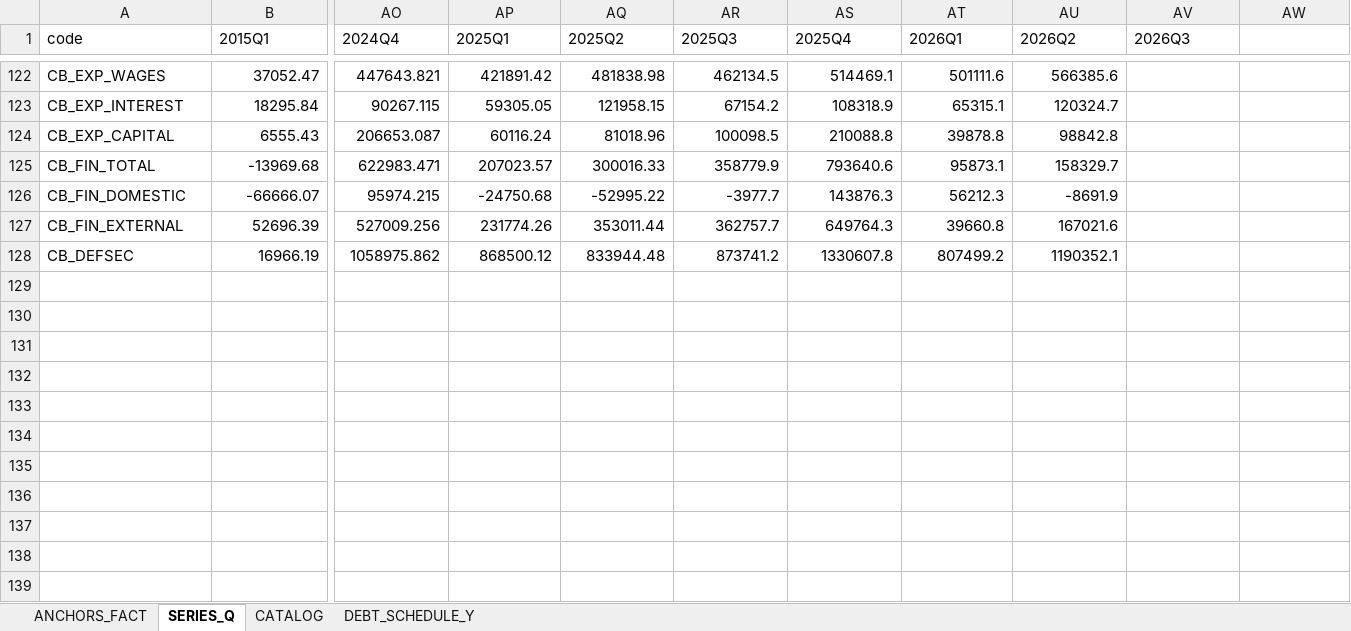
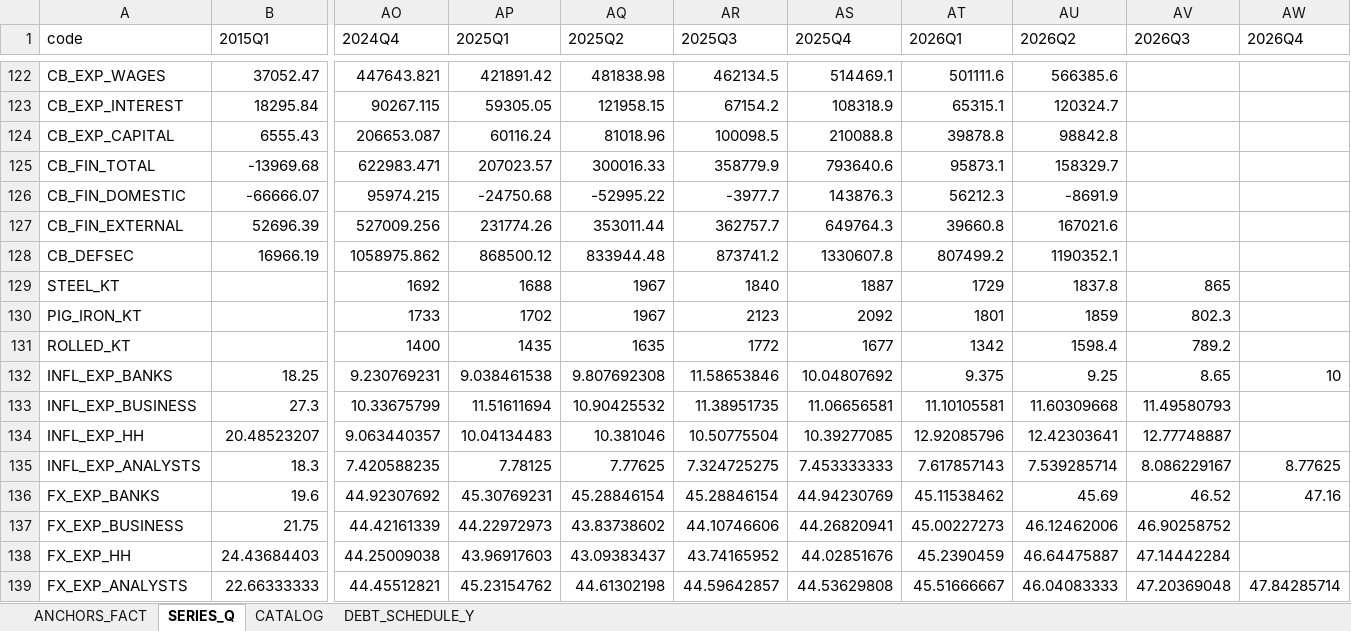
Before and after one commit to andyshev79/macromodel-ukraine, an Excel workbook: data/history/history.xlsx, sheet SERIES_Q, drawn as a sheet; only a part is shown, gaps mark what is left out; values as stored, in another font and other column widths than the file's, no borders; rows hold the shown columns only; the diff names each change by its address in the sheet, - before the commit and + after, or states it on an @@ line.

```diff
--- a/data/history/history.xlsx (sheet SERIES_Q)
+++ b/data/history/history.xlsx (sheet SERIES_Q)
-AW1: (empty)
+AW1: 2026Q4
+row 129: STEEL_KT |  | 1692 | 1688 | 1967 | 1840 | 1887 | 1729 | 1837.8 | 865
+row 130: PIG_IRON_KT |  | 1733 | 1702 | 1967 | 2123 | 2092 | 1801 | 1859 | 802.3
+row 131: ROLLED_KT |  | 1400 | 1435 | 1635 | 1772 | 1677 | 1342 | 1598.4 | 789.2
+row 132: INFL_EXP_BANKS | 18.25 | 9.230769231 | 9.038461538 | 9.807692308 | 11.58653846 | 10.04807692 | 9.375 | 9.25 | 8.65 | 10
+row 133: INFL_EXP_BUSINESS | 27.3 | 10.33675799 | 11.51611694 | 10.90425532 | 11.38951735 | 11.06656581 | 11.10105581 | 11.60309668 | 11.49580793
+row 134: INFL_EXP_HH | 20.48523207 | 9.063440357 | 10.04134483 | 10.381046 | 10.50775504 | 10.39277085 | 12.92085796 | 12.42303641 | 12.77748887
+row 135: INFL_EXP_ANALYSTS | 18.3 | 7.420588235 | 7.78125 | 7.77625 | 7.324725275 | 7.453333333 | 7.617857143 | 7.539285714 | 8.086229167 | 8.77625
+row 136: FX_EXP_BANKS | 19.6 | 44.92307692 | 45.30769231 | 45.28846154 | 45.28846154 | 44.94230769 | 45.11538462 | 45.69 | 46.52 | 47.16
+row 137: FX_EXP_BUSINESS | 21.75 | 44.42161339 | 44.22972973 | 43.83738602 | 44.10746606 | 44.26820941 | 45.00227273 | 46.12462006 | 46.90258752
+row 138: FX_EXP_HH | 24.43684403 | 44.25009038 | 43.96917603 | 43.09383437 | 43.74165952 | 44.02851676 | 45.2390459 | 46.64475887 | 47.14442284
+row 139: FX_EXP_ANALYSTS | 22.66333333 | 44.45512821 | 45.23154762 | 44.61302198 | 44.59642857 | 44.53629808 | 45.51666667 | 46.04083333 | 47.20369048 | 47.84285714
```
Also changed, not shown: sheet CATALOG, data/history/long/history_long.xlsx, 12 other files.
